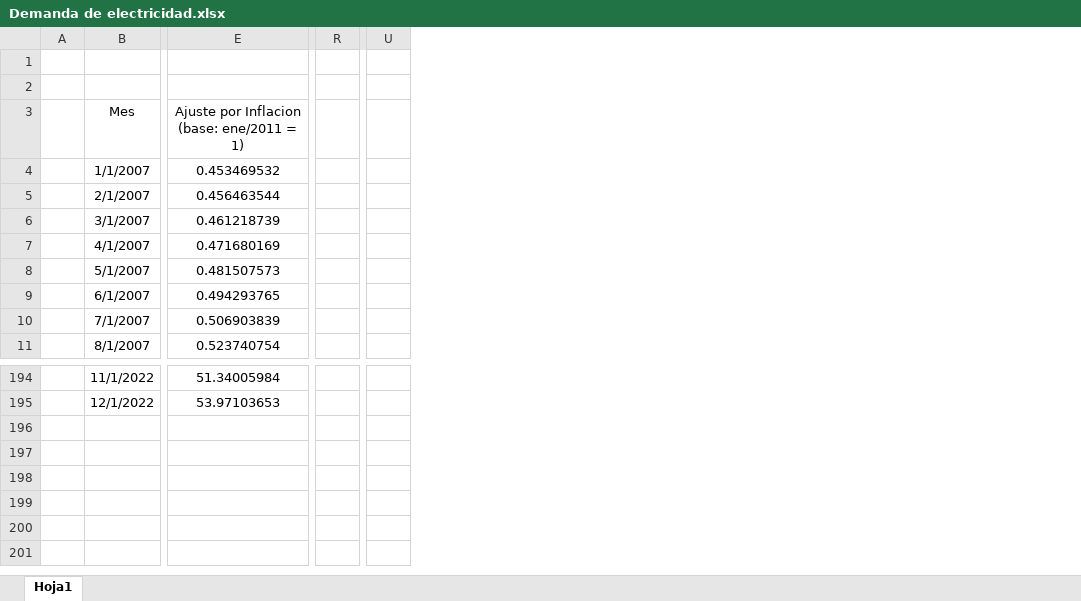
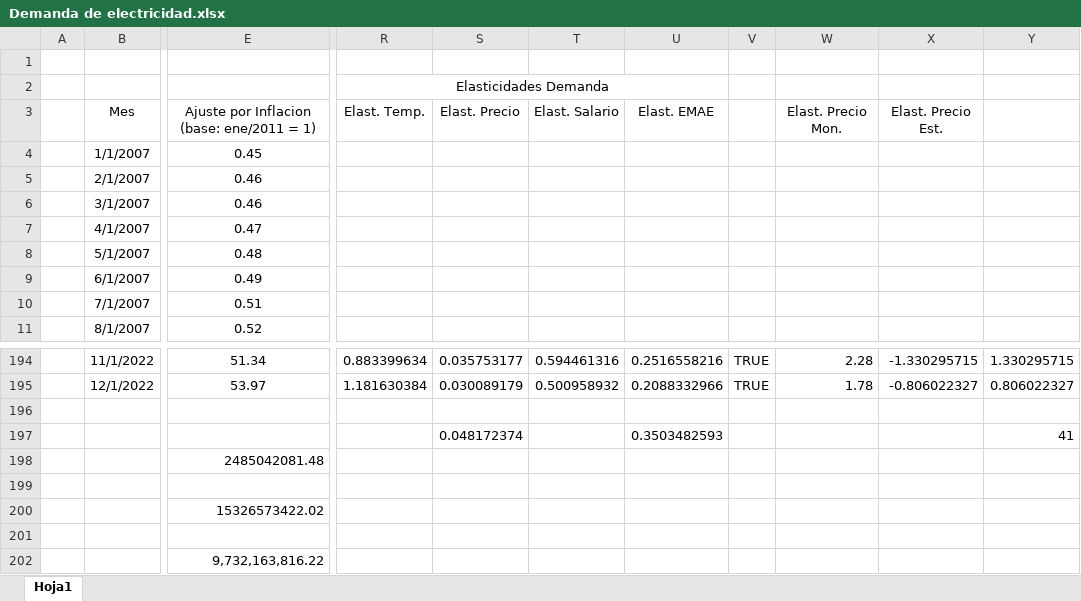
Before and after one commit to jpoletti/elec-demand-arg, an Excel workbook: Demanda de electricidad.xlsx, sheet Hoja1, drawn as a sheet; only a part is shown, gaps mark what is left out; values as stored, in another font and other column widths than the file's, no borders; removed rows and columns are numbered as before the commit, all else as after; rows hold the shown columns only; the diff covers the shown part only; the diff names each change by its address in the sheet, - before the commit and + after, or states it on an @@ line.

Commit message:
updated the excel file with elasticity calculation

```diff
--- a/Demanda de electricidad.xlsx (sheet Hoja1)
+++ b/Demanda de electricidad.xlsx (sheet Hoja1)
-column E, rows 3-11: Ajuste por Inflacion (base: ene/2011 = 1) | 0.453469532 | 0.456463544 | 0.461218739 | 0.471680169 | 0.481507573 | 0.494293765 | 0.506903839 | 0.523740754; rows 194-195: 51.34005984 | 53.97103653
+column E, rows 3-11: Ajuste por Inflacion (base: ene/2011 = 1) | 0.45 | 0.46 | 0.46 | 0.47 | 0.48 | 0.49 | 0.51 | 0.52; rows 194-195: 51.34 | 53.97
-column R, empty
-column U, empty
+column R (Elasticidades Demanda), row 3: Elast. Temp.; rows 194-195: 0.883399634 | 1.181630384
+column S, row 3: Elast. Precio; rows 194-195: 0.035753177 | 0.030089179
+column T, row 3: Elast. Salario; rows 194-195: 0.594461316 | 0.500958932
+column U, row 3: Elast. EMAE; rows 194-195: 0.2516558216 | 0.2088332966
+column V, rows 194-195: TRUE | TRUE
+column W, row 3: Elast. Precio Mon.; rows 194-195: 2.28 | 1.78
+column X, row 3: Elast. Precio Est.; rows 194-195: -1.330295715 | -0.806022327
+column Y, rows 194-195: 1.330295715 | 0.806022327
+row 196: (empty)
+row 197:  |  |  |  | 0.048172374 |  | 0.3503482593 |  |  |  | 41
+row 198:  |  | 2485042081.48
+row 199: (empty)
+row 200:  |  | 15326573422.02
+row 201: (empty)
+row 202:  |  | 9,732,163,816.22
```
Also changed, not shown: 2 removed columns elsewhere in this sheet.
